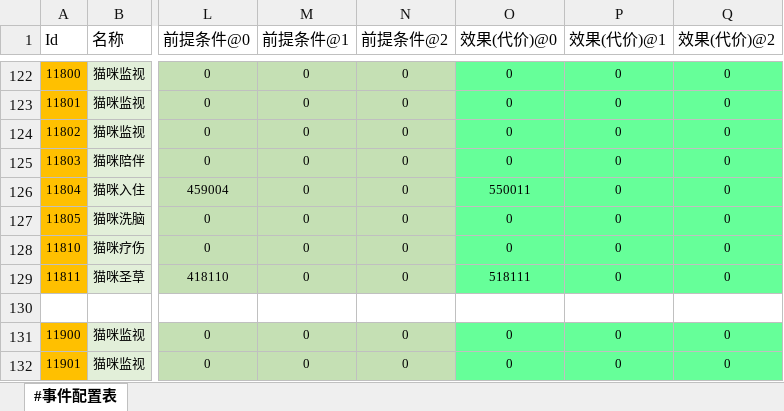
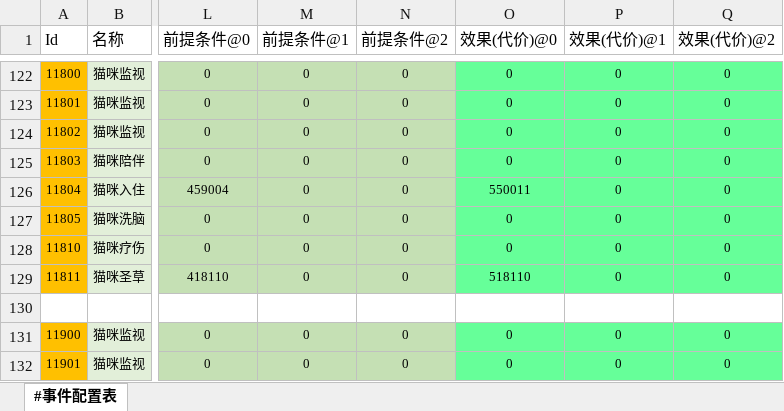
Before and after one commit to RadiumLZhang/Free-Casonry, an Excel workbook: ExcelConfig/pbjson/excel/事件配置表.xlsx, sheet #事件配置表, drawn as a sheet; only a part is shown, gaps mark what is left out; values as stored, in another font and other column widths than the file's, no borders; the diff names each change by its address in the sheet, - before the commit and + after, or states it on an @@ line.

```diff
--- a/ExcelConfig/pbjson/excel/事件配置表.xlsx (sheet #事件配置表)
+++ b/ExcelConfig/pbjson/excel/事件配置表.xlsx (sheet #事件配置表)
-O129 (效果(代价)@0): 518111
+O129 (效果(代价)@0): 518110
```
Also changed, not shown: ExcelConfig/pbjson/excel/应用条件表.xlsx, ExcelConfig/pbjson/excel/结果事件配置表.xlsx, 3 other files.
